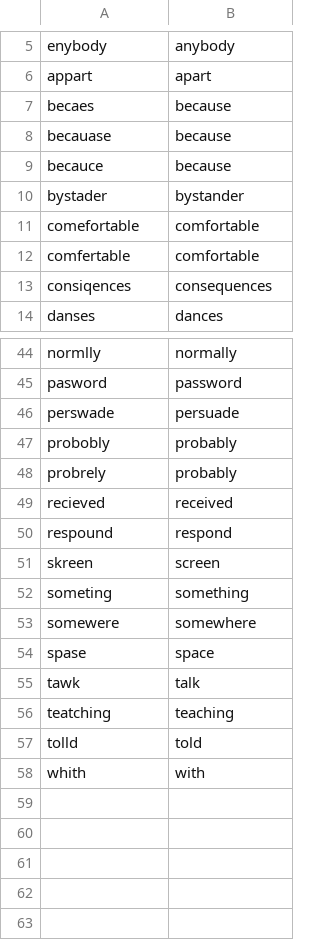
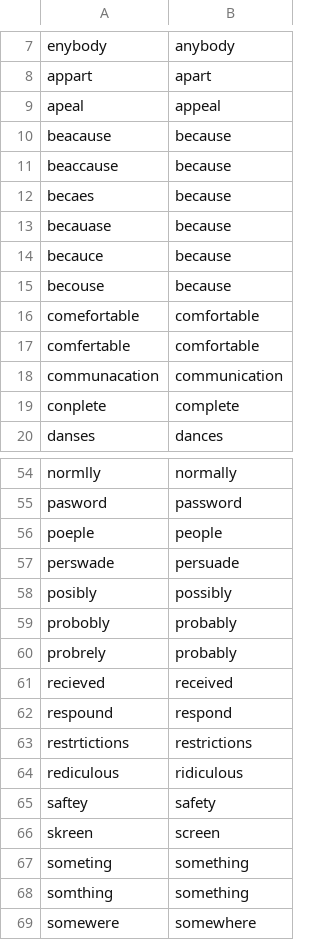
Before and after one commit to ucd-csl/Scapade, a CSV file: data_analysis/results/zeeko/pyspell_cmu_phonemes/both.csv, drawn as a sheet; only a part is shown, gaps mark what is left out; the shorter side is filled out with more unchanged rows; the diff covers the shown part only.

Commit message:
chore: Re-ran zeeko results, corrected error

```diff
--- a/data_analysis/results/zeeko/pyspell_cmu_phonemes/both.csv
+++ b/data_analysis/results/zeeko/pyspell_cmu_phonemes/both.csv
@@ -6,2 +8,5 @@ enybody,anybody
 appart,apart
+apeal,appeal
+beacause,because
+beaccause,because
 becaes,because
@@ -9,6 +14,7 @@ becauase,because
 becauce,because
-bystader,bystander
+becouse,because
 comefortable,comfortable
 comfertable,comfortable
-consiqences,consequences
+communacation,communication
+conplete,complete
 danses,dances
@@ -45,3 +55,5 @@ normlly,normally
 pasword,password
+poeple,people
 perswade,persuade
+posibly,possibly
 probobly,probably
@@ -50,4 +62,8 @@ recieved,received
 respound,respond
+restrtictions,restrictions
+rediculous,ridiculous
+saftey,safety
 skreen,screen
 someting,something
+somthing,something
 somewere,somewhere
```
Also changed, not shown: 11 added rows and 2 removed rows elsewhere in this file, data_analysis/results/zeeko/pyspell_cmu_phonemes/cmu_phonemes.csv, data_analysis/results/zeeko/pyspell_cmu_phonemes/pyspell.csv, 2 other files.
